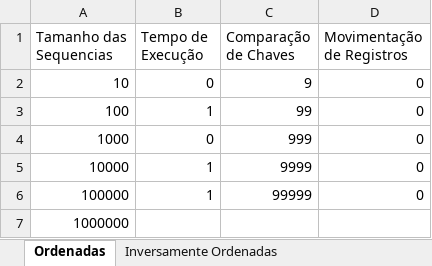
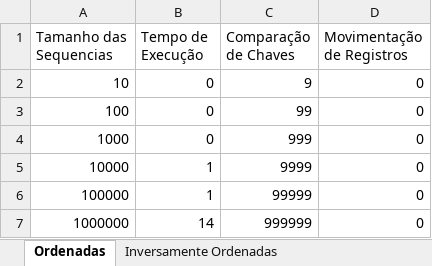
Before and after one commit to NycolasR/Projeto-AA, an Excel workbook: projeto.aa/src/main/resources/planilhas/Bubble Sort.xlsx, sheet Ordenadas, drawn as a sheet; values as stored, in another font and other column widths than the file's, no borders; the diff names each change by its address in the sheet, - before the commit and + after, or states it on an @@ line.

```diff
--- a/projeto.aa/src/main/resources/planilhas/Bubble Sort.xlsx (sheet Ordenadas)
+++ b/projeto.aa/src/main/resources/planilhas/Bubble Sort.xlsx (sheet Ordenadas)
-B3 (Tempo de Execução): 1
+B3 (Tempo de Execução): 0
-B7 (Tempo de Execução): (empty)
+B7 (Tempo de Execução): 14
-C7 (Comparação de Chaves): (empty)
+C7 (Comparação de Chaves): 999999
-D7 (Movimentação de Registros): (empty)
+D7 (Movimentação de Registros): 0
```
Also changed, not shown: sheet Aleatórias, sheet Quase Ordenadas, sheet Inversamente Ordenadas, 2 other files.
